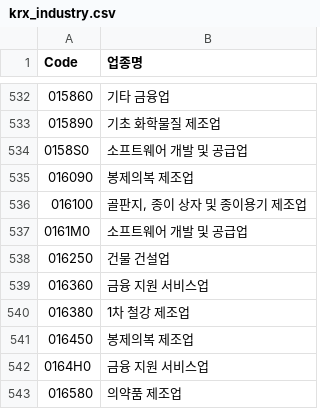
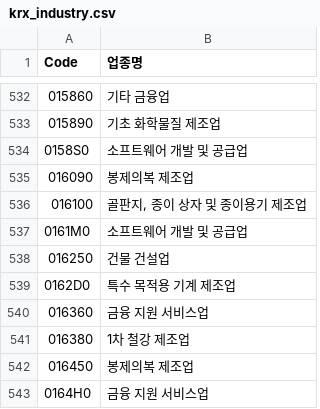
Before and after one commit to shinkiyeol9814-droid/stockapp, a CSV file: data/listing/krx_industry.csv, drawn as a sheet; only a part is shown, gaps mark what is left out; the shorter side is filled out with more unchanged rows; the diff names each change by its address in the sheet, - before the commit and + after, or states it on an @@ line.

```diff
--- a/data/listing/krx_industry.csv
+++ b/data/listing/krx_industry.csv
+row 539: 0162D0 | 특수 목적용 기계 제조업
```
Also changed, not shown: 5 other files.
